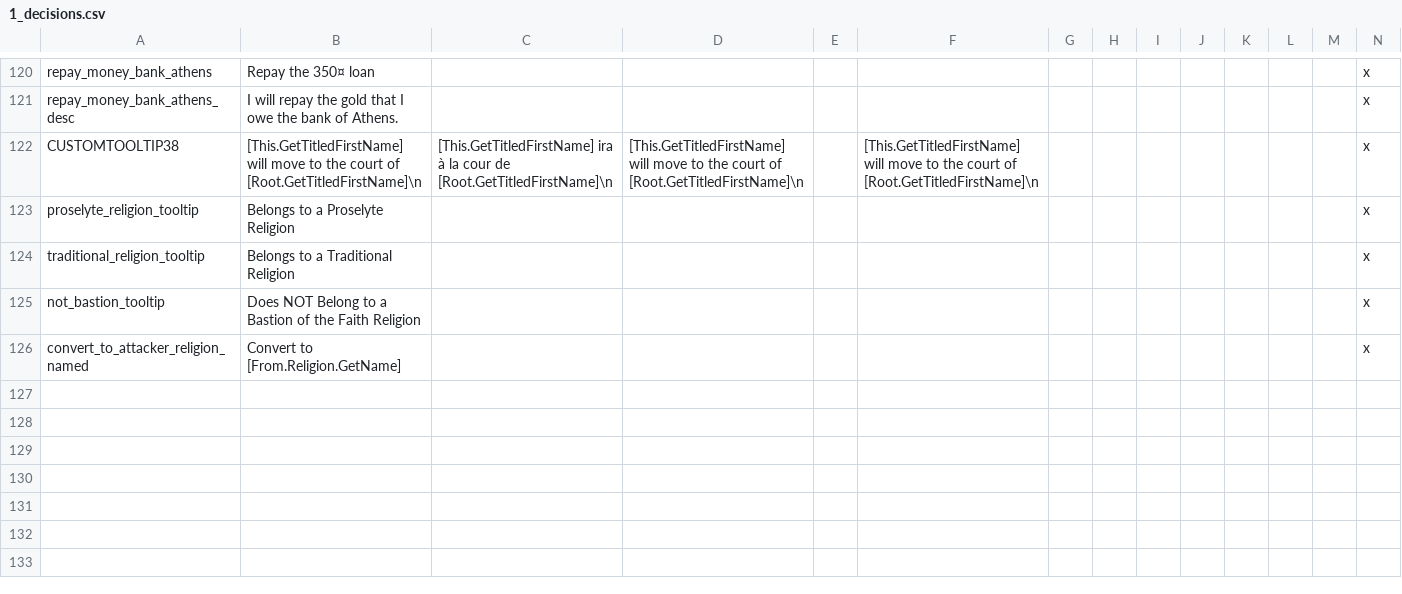
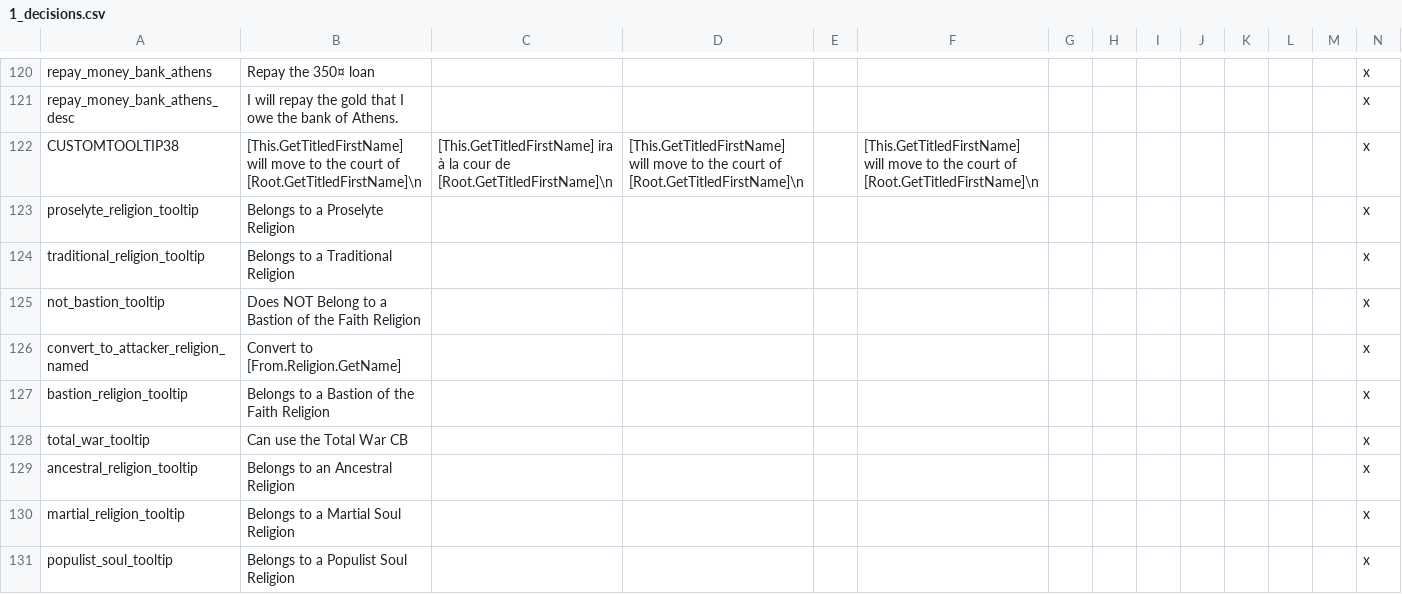
Before and after one commit to Numahr/lux-invicta-repository, a CSV file: localisation/1_decisions.csv, drawn as a sheet; only a part is shown, gaps mark what is left out; the diff names each change by its address in the sheet, - before the commit and + after, or states it on an @@ line.

```diff
--- a/localisation/1_decisions.csv
+++ b/localisation/1_decisions.csv
+row 127: bastion_religion_tooltip | Belongs to a Bastion of the Faith Religion |  |  |  |  |  |  |  |  |  |  |  | x
+row 128: total_war_tooltip | Can use the Total War CB |  |  |  |  |  |  |  |  |  |  |  | x
+row 129: ancestral_religion_tooltip | Belongs to an Ancestral Religion |  |  |  |  |  |  |  |  |  |  |  | x
+row 130: martial_religion_tooltip | Belongs to a Martial Soul Religion |  |  |  |  |  |  |  |  |  |  |  | x
+row 131: populist_soul_tooltip | Belongs to a Populist Soul Religion |  |  |  |  |  |  |  |  |  |  |  | x
```
Also changed, not shown: localisation/00_misc_localisation_error_fixes.csv, 14 other files.
